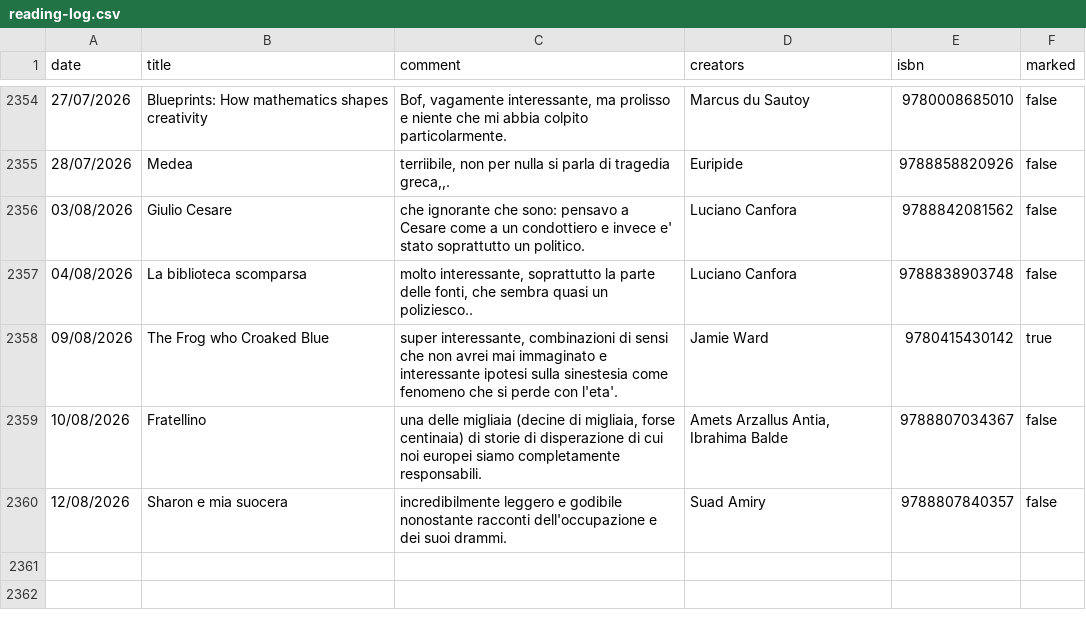
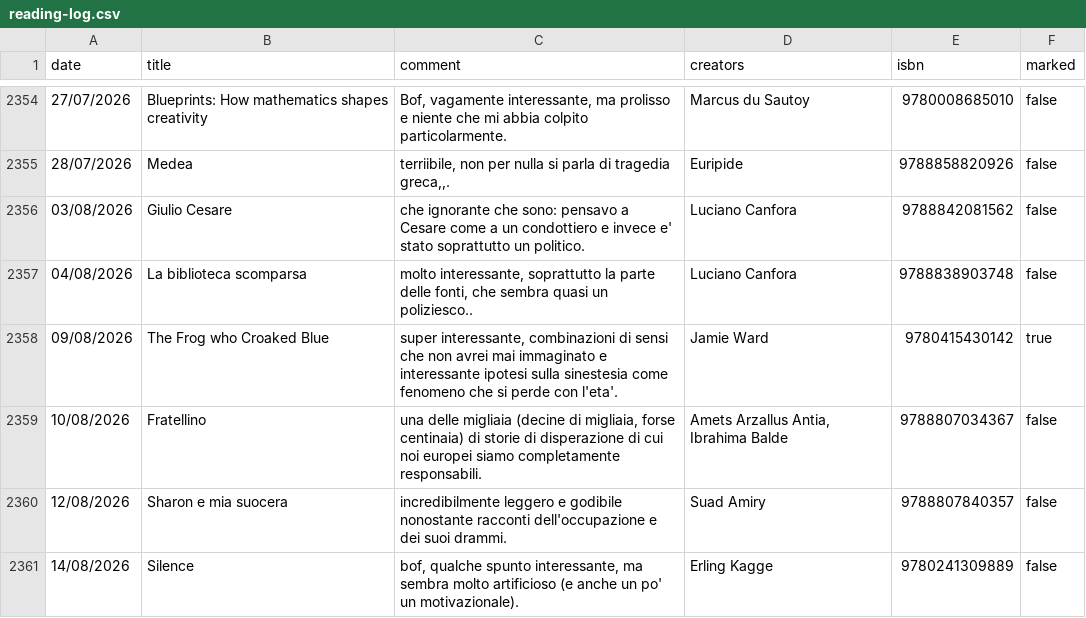
Before and after one commit to andreaiacono/books, a CSV file: data/reading-log.csv, drawn as a sheet; only a part is shown, gaps mark what is left out; the diff names each change by its address in the sheet, - before the commit and + after, or states it on an @@ line.

Commit message:
log: Silence

```diff
--- a/data/reading-log.csv
+++ b/data/reading-log.csv
+row 2361: 14/08/2026 | Silence | bof, qualche spunto interessante, ma sembra molto artificioso (e anche un po' un motivazionale). | Erling Kagge | 9780241309889 | false
```
